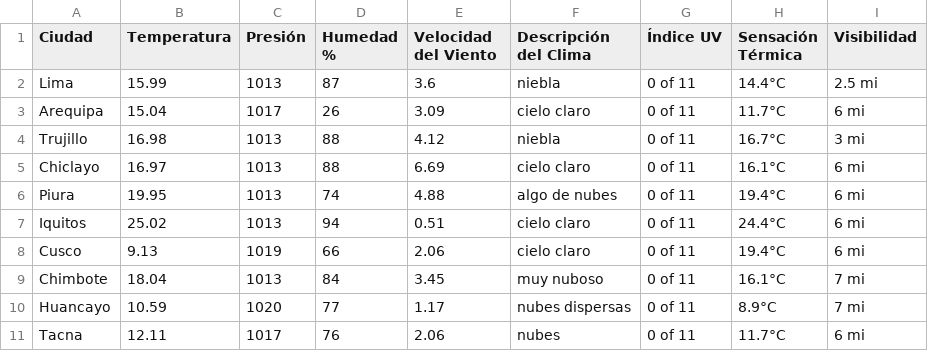
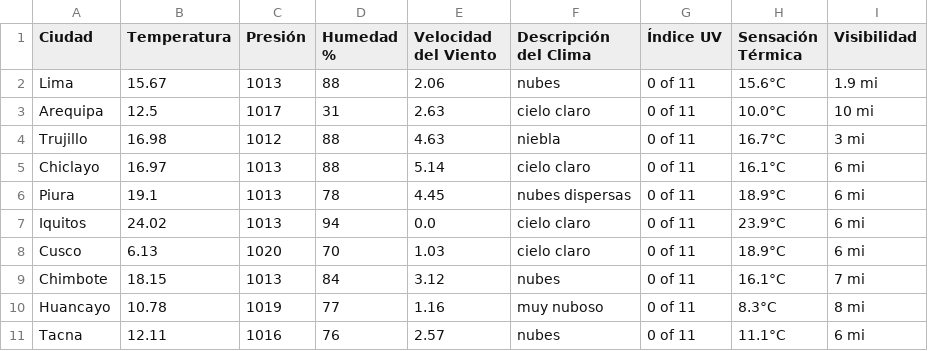
Before and after one commit to Alexandra-2803/proyecto-final, a CSV file: scripts/archivo.csv, drawn as a sheet.

```diff
--- a/scripts/archivo.csv
+++ b/scripts/archivo.csv
@@ -1,11 +1,11 @@
 Ciudad,Temperatura,Presión,Humedad %,Velocidad del Viento,Descripción del Clima,Índice UV,Sensación Térmica,Visibilidad
-Lima,15.99,1013,87,3.6,niebla,0 of 11,14.4°C,2.5 mi
-Arequipa,15.04,1017,26,3.09,cielo claro,0 of 11,11.7°C,6 mi
-Trujillo,16.98,1013,88,4.12,niebla,0 of 11,16.7°C,3 mi
-Chiclayo,16.97,1013,88,6.69,cielo claro,0 of 11,16.1°C,6 mi
-Piura,19.95,1013,74,4.88,algo de nubes,0 of 11,19.4°C,6 mi
-Iquitos,25.02,1013,94,0.51,cielo claro,0 of 11,24.4°C,6 mi
-Cusco,9.13,1019,66,2.06,cielo claro,0 of 11,19.4°C,6 mi
-Chimbote,18.04,1013,84,3.45,muy nuboso,0 of 11,16.1°C,7 mi
-Huancayo,10.59,1020,77,1.17,nubes dispersas,0 of 11,8.9°C,7 mi
-Tacna,12.11,1017,76,2.06,nubes,0 of 11,11.7°C,6 mi
+Lima,15.67,1013,88,2.06,nubes,0 of 11,15.6°C,1.9 mi
+Arequipa,12.5,1017,31,2.63,cielo claro,0 of 11,10.0°C,10 mi
+Trujillo,16.98,1012,88,4.63,niebla,0 of 11,16.7°C,3 mi
+Chiclayo,16.97,1013,88,5.14,cielo claro,0 of 11,16.1°C,6 mi
+Piura,19.1,1013,78,4.45,nubes dispersas,0 of 11,18.9°C,6 mi
+Iquitos,24.02,1013,94,0.0,cielo claro,0 of 11,23.9°C,6 mi
+Cusco,6.13,1020,70,1.03,cielo claro,0 of 11,18.9°C,6 mi
+Chimbote,18.15,1013,84,3.12,nubes,0 of 11,16.1°C,7 mi
+Huancayo,10.78,1019,77,1.16,muy nuboso,0 of 11,8.3°C,8 mi
+Tacna,12.11,1016,76,2.57,nubes,0 of 11,11.1°C,6 mi
```
Also changed, not shown: 3 other files.
